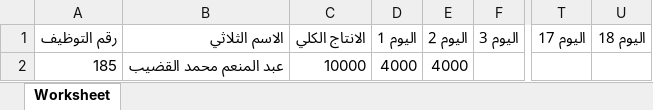
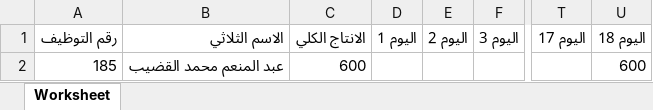
Before and after one commit to Aisha-Jennyat/Product, an Excel workbook: public/files/excel/this_month_production.xlsx, sheet Worksheet, drawn as a sheet; only a part is shown, gaps mark what is left out; values as stored, in another font and other column widths than the file's, no borders; the diff names each change by its address in the sheet, - before the commit and + after, or states it on an @@ line.

```diff
--- a/public/files/excel/this_month_production.xlsx (sheet Worksheet)
+++ b/public/files/excel/this_month_production.xlsx (sheet Worksheet)
-C2: 10000
+C2: 600
-D2: 4000
+D2: (empty)
-E2: 4000
+E2: (empty)
-U2: (empty)
+U2: 600
```
Also changed, not shown: public/files/excel/date_production.xlsx, 9 other files.
